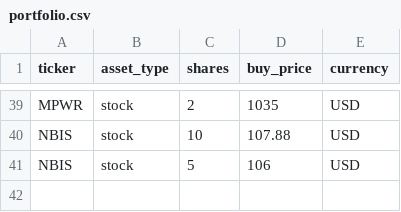
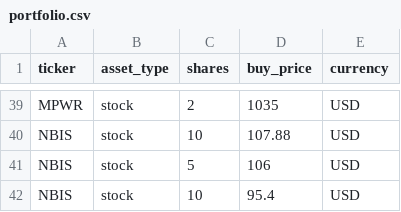
Before and after one commit to hayatonn/family_portfolio, a CSV file: portfolio/portfolio.csv, drawn as a sheet; only a part is shown, gaps mark what is left out; the diff names each change by its address in the sheet, - before the commit and + after, or states it on an @@ line.

Commit message:
Update portfolio.csv

```diff
--- a/portfolio/portfolio.csv
+++ b/portfolio/portfolio.csv
+row 42: NBIS | stock | 10 | 95.4 | USD
```
